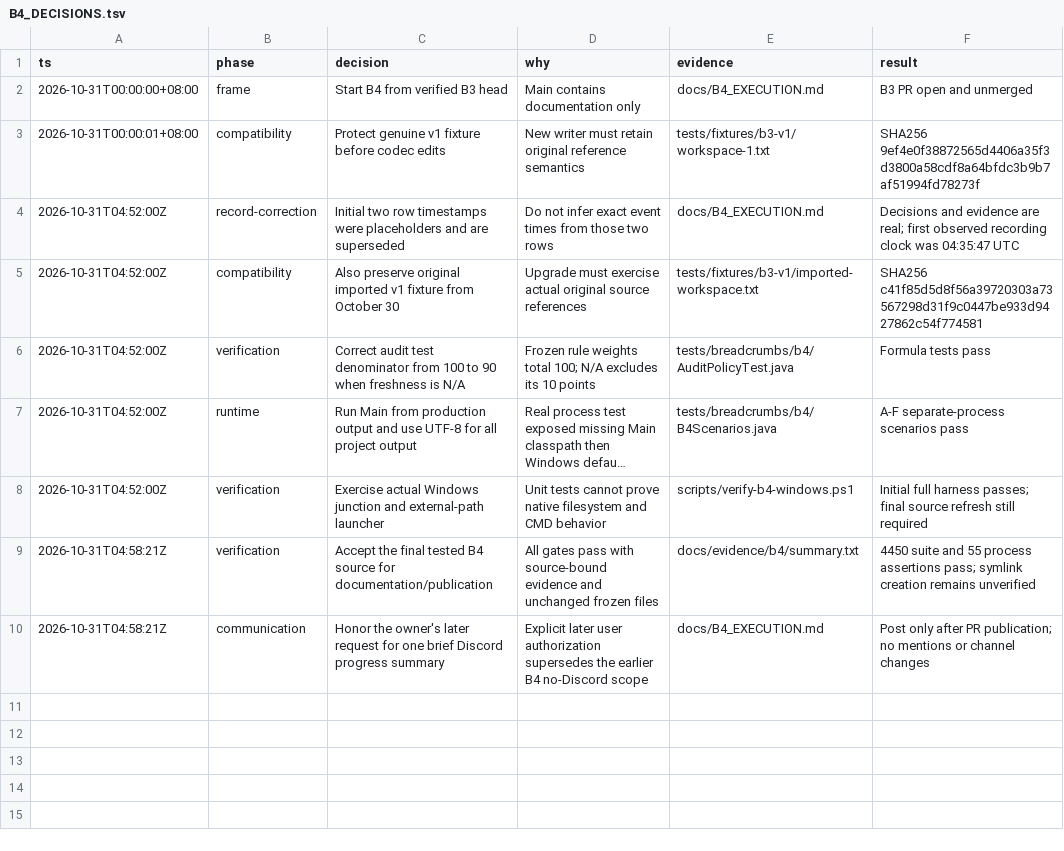
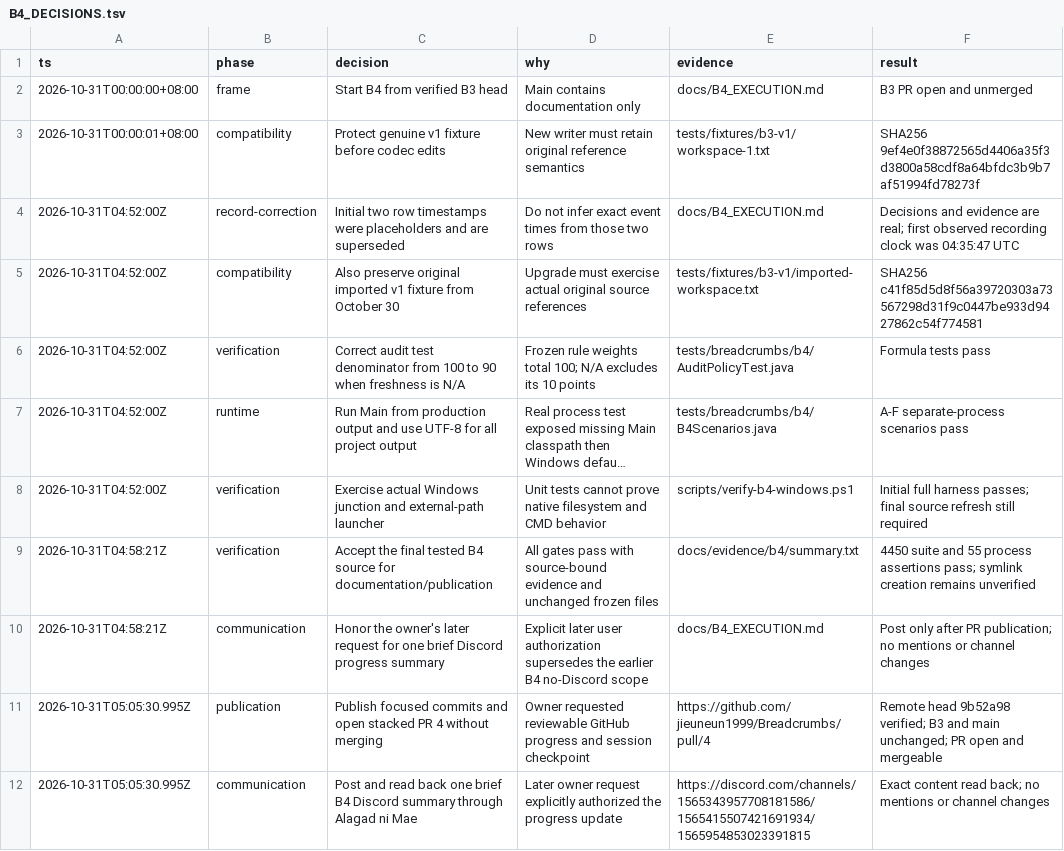
Before and after one commit to jieuneun1999/Breadcrumbs, a TSV file: docs/B4_DECISIONS.tsv, drawn as a sheet; long unchanged cells end in ….

Commit message:
Record B4 PR publication and Discord progress readback

```diff
--- a/docs/B4_DECISIONS.tsv
+++ b/docs/B4_DECISIONS.tsv
@@ -10 +10,3 @@ ts	phase	decision	why	evidence	result
 2026-10-31T04:58:21Z	communication	Honor the owner's later request for one brief Discord progress summary	Explicit later user authorization supersedes the earlier B4 no-Discord scope	docs/B4_EXECUTION.md	Post only after PR publication; no mentions or channel changes
+2026-10-31T05:05:30.995Z	publication	Publish focused commits and open stacked PR 4 without merging	Owner requested reviewable GitHub progress and session checkpoint	https://github.com/jieuneun1999/Breadcrumbs/pull/4	Remote head 9b52a98 verified; B3 and main unchanged; PR open and mergeable
+2026-10-31T05:05:30.995Z	communication	Post and read back one brief B4 Discord summary through Alagad ni Mae	Later owner request explicitly authorized the progress update	https://discord.com/channels/1565343957708181586/1565415507421691934/1565954853023391815	Exact content read back; no mentions or channel changes
```
Also changed, not shown: 3 other files.
